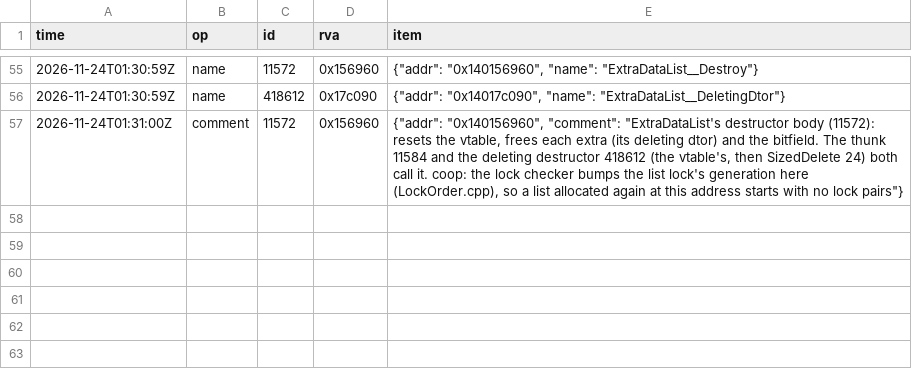
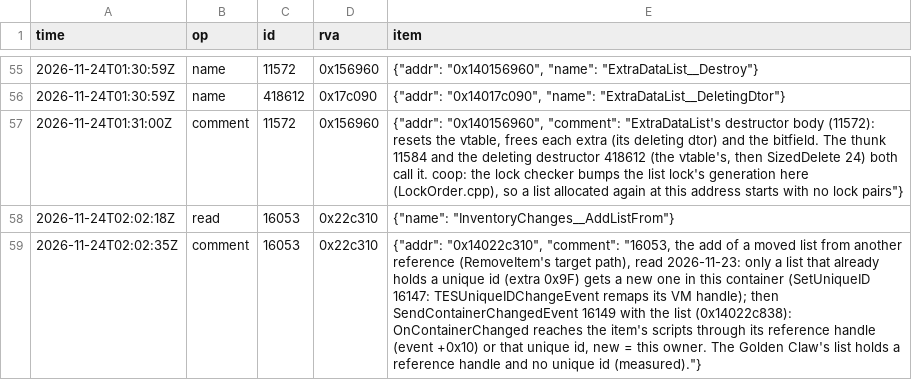
Before and after one commit to blockheads/SkyrimCoop, a TSV file: docs/re/journal/1.7.104/agent-golden-claw-quest.tsv, drawn as a sheet; only a part is shown, gaps mark what is left out; the diff names each change by its address in the sheet, - before the commit and + after, or states it on an @@ line.

```diff
--- a/docs/re/journal/1.7.104/agent-golden-claw-quest.tsv
+++ b/docs/re/journal/1.7.104/agent-golden-claw-quest.tsv
+row 58: 2026-11-24T02:02:18Z | read | 16053 | 0x22c310 | {"name": "InventoryChanges__AddListFrom"}
+row 59: 2026-11-24T02:02:35Z | comment | 16053 | 0x22c310 | {"addr": "0x14022c310", "comment": "16053, the add of a moved list from another reference (RemoveItem's target path), read 2026-11-23: only a list that already holds a unique id (extra 0x9F) gets a new one in this container (SetUniqueID 16147: TESUniqueIDChangeEvent remaps its VM handle); then SendContainerChangedEvent 16149 with the list (0x14022c838): OnContainerChanged reaches the item's scripts through its reference handle (event +0x10) or that unique id, new = this owner. The Golden Claw's list holds a reference handle and no unique id (measured)."}
```
Also changed, not shown: 31 other files.
